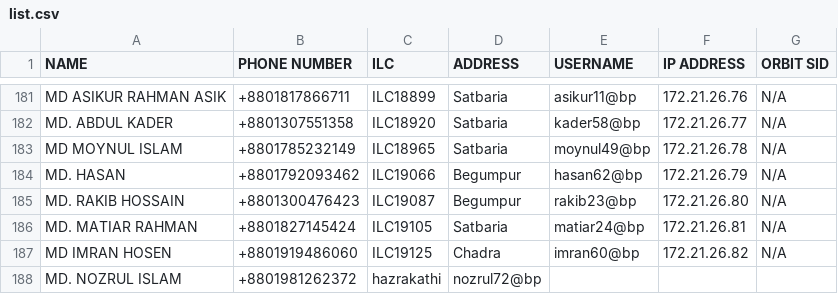
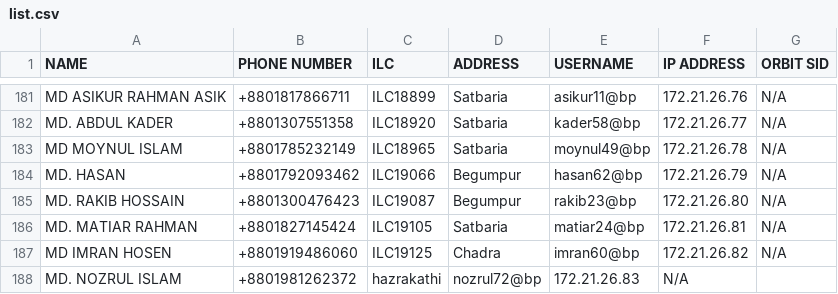
Before and after one commit to masud673/masud, a CSV file: list.csv, drawn as a sheet; only a part is shown, gaps mark what is left out.

Commit message:
list.csv

```diff
--- a/list.csv
+++ b/list.csv
@@ -187,2 +187,2 @@ MD. MATIAR RAHMAN,+8801827145424,ILC19105,Satbaria,matiar24@bp,172.21.26.81,N/A
 MD IMRAN HOSEN,+8801919486060,ILC19125,Chadra,imran60@bp,172.21.26.82,N/A
-MD. NOZRUL ISLAM,+8801981262372,hazrakathi,nozrul72@bp,
+MD. NOZRUL ISLAM,+8801981262372,hazrakathi,nozrul72@bp,172.21.26.83,N/A
```
